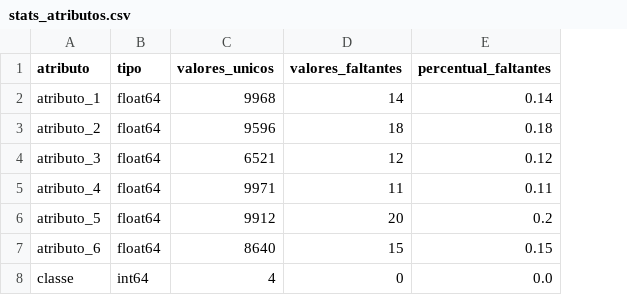
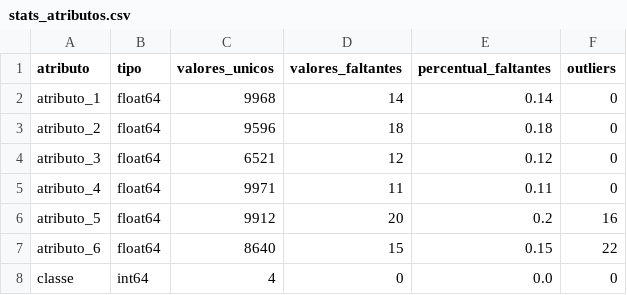
Before and after one commit to Jottynha/IC-FUZZY-AGRUPAMENTO, a CSV file: output/tables/stats_atributos.csv, drawn as a sheet; the diff names each change by its address in the sheet, - before the commit and + after, or states it on an @@ line.

Commit message:
identify outliers and basic preprocess (with Z-score and Mean Impution)

```diff
--- a/output/tables/stats_atributos.csv
+++ b/output/tables/stats_atributos.csv
+column F (outliers), rows 2-8: 0 | 0 | 0 | 0 | 16 | 22 | 0
```
Also changed, not shown: 3 other files.
